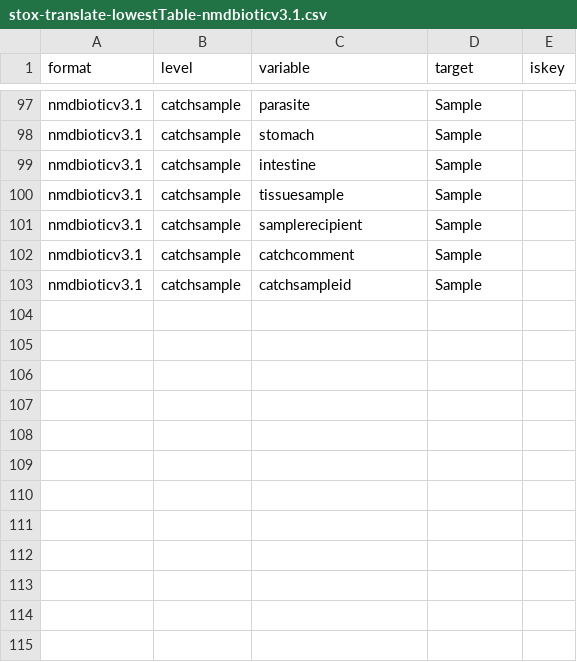
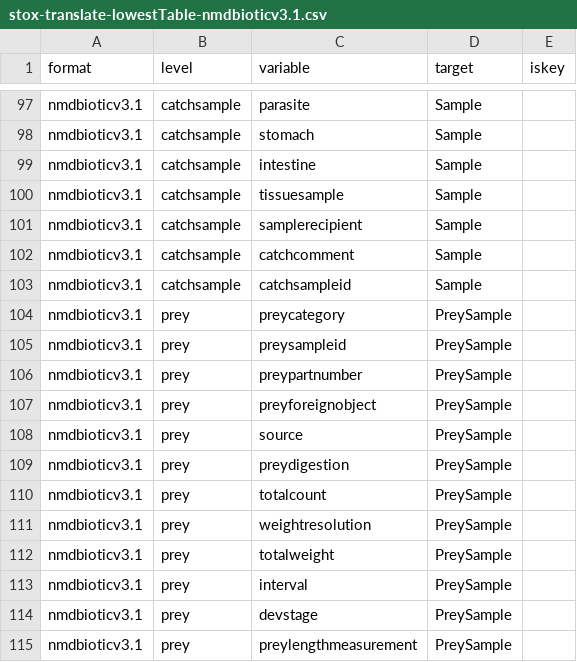
Before and after one commit to StoXProject/RstoxData, a CSV file: data-raw/stox-translate-lowestTable-nmdbioticv3.1.csv, drawn as a sheet; only a part is shown, gaps mark what is left out.

```diff
--- a/data-raw/stox-translate-lowestTable-nmdbioticv3.1.csv
+++ b/data-raw/stox-translate-lowestTable-nmdbioticv3.1.csv
@@ -103 +103,13 @@ nmdbioticv3.1,catchsample,catchcomment,Sample,
 nmdbioticv3.1,catchsample,catchsampleid,Sample,
+nmdbioticv3.1,prey,preycategory,PreySample,
+nmdbioticv3.1,prey,preysampleid,PreySample,
+nmdbioticv3.1,prey,preypartnumber,PreySample,
+nmdbioticv3.1,prey,preyforeignobject,PreySample,
+nmdbioticv3.1,prey,source,PreySample,
+nmdbioticv3.1,prey,preydigestion,PreySample,
+nmdbioticv3.1,prey,totalcount,PreySample,
+nmdbioticv3.1,prey,weightresolution,PreySample,
+nmdbioticv3.1,prey,totalweight,PreySample,
+nmdbioticv3.1,prey,interval,PreySample,
+nmdbioticv3.1,prey,devstage,PreySample,
+nmdbioticv3.1,prey,preylengthmeasurement,PreySample,
```
Also changed, not shown: data-raw/stox-biotic-final-phase.csv, data-raw/stox-translate-highestTable-nmdbioticv3.1.csv, 17 other files.
